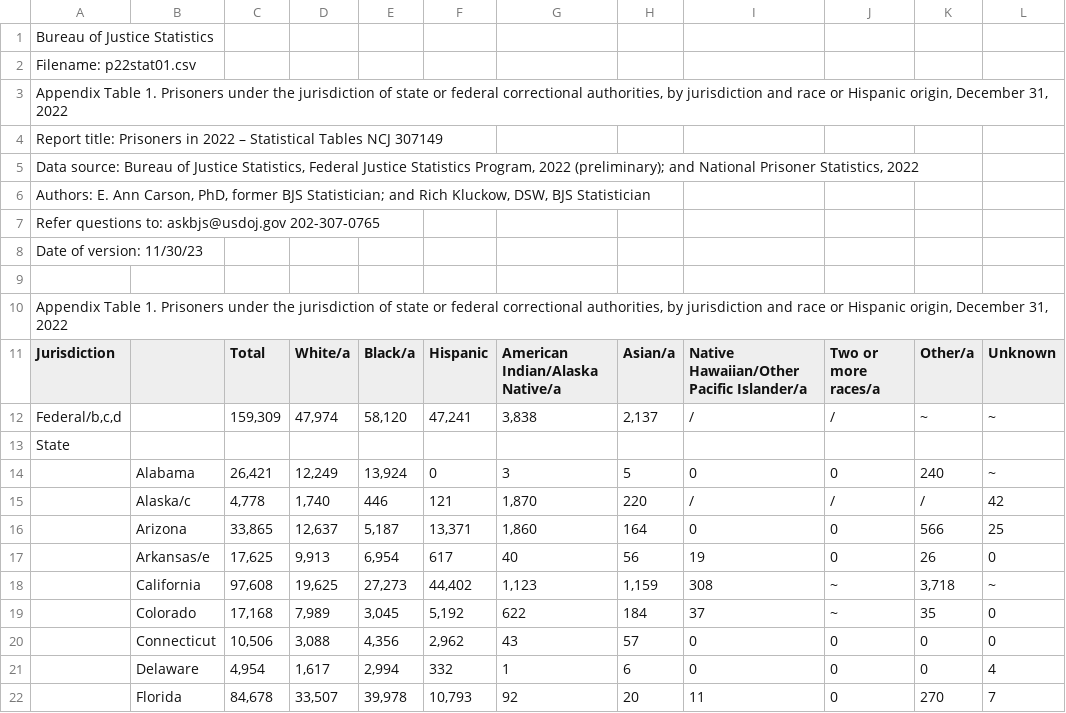
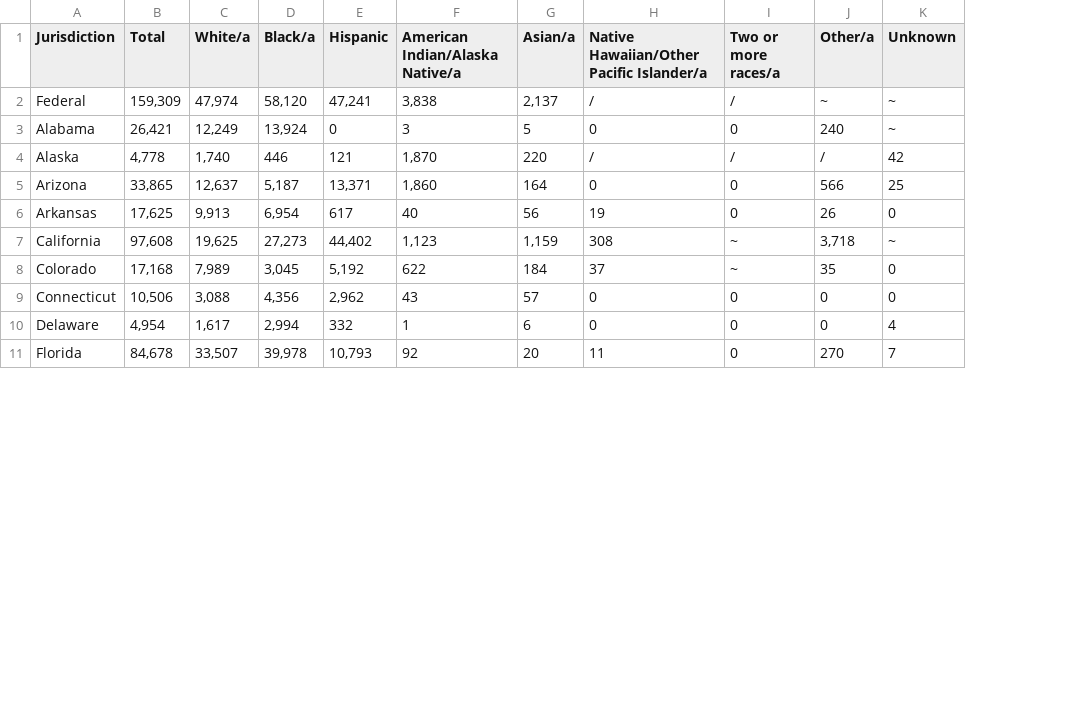
Before and after one commit to med2106/data_viz_2025, a CSV file: raw_data/p22stat01.csv, drawn as a sheet; only a part is shown; removed rows and columns are numbered as before the commit, all else as after; rows hold the shown columns only; the diff covers the shown part only; the diff names each change by its address in the sheet, - before the commit and + after, or states it on an @@ line.

Commit message:
working on state csv file

```diff
--- a/raw_data/p22stat01.csv
+++ b/raw_data/p22stat01.csv
-column A (Jurisdiction), row 12: Federal/b,c,d
-row 1: Bureau of Justice Statistics
-row 2: Filename: p22stat01.csv
-row 3: Appendix Table 1. Prisoners under the jurisdiction of state or federal correctional authorities, by jurisdiction and race or Hispanic origin, December 31, 2022
-row 4: Report title: Prisoners in 2022 – Statistical Tables NCJ 307149
-row 5: Data source: Bureau of Justice Statistics, Federal Justice Statistics Program, 2022 (preliminary); and National Prisoner Statistics, 2022
-row 6: Authors: E. Ann Carson, PhD, former BJS Statistician; and Rich Kluckow, DSW, BJS Statistician
-row 7: Refer questions to: askbjs@usdoj.gov 202-307-0765
-row 8: Date of version: 11/30/23
-row 9: (empty)
-row 10: Appendix Table 1. Prisoners under the jurisdiction of state or federal correctional authorities, by jurisdiction and race or Hispanic origin, December 31, 2022
-A1: (empty)
+A1: Jurisdiction
-A2 (Jurisdiction): (empty)
+A2 (Jurisdiction): Federal
-row 13: State
-A4 (Jurisdiction): Alaska/c
+A4 (Jurisdiction): Alaska
-A6 (Jurisdiction): Arkansas/e
+A6 (Jurisdiction): Arkansas
```
Also changed, not shown: 17 removed rows and 15 edited cells elsewhere in this file, 4 other files.
